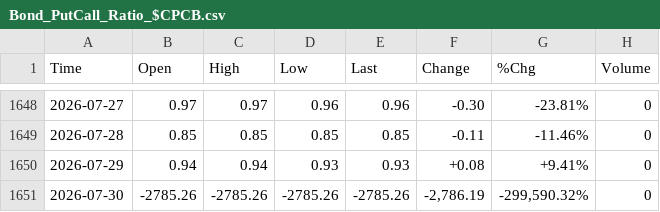
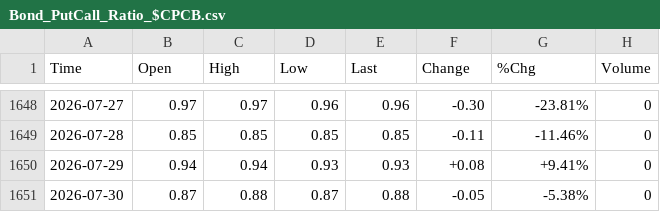
Before and after one commit to smallfishmacro-Git/market-dashboard, a CSV file: data/barchart/Bond_PutCall_Ratio_$CPCB.csv, drawn as a sheet; only a part is shown, gaps mark what is left out.

```diff
--- a/data/barchart/Bond_PutCall_Ratio_$CPCB.csv
+++ b/data/barchart/Bond_PutCall_Ratio_$CPCB.csv
@@ -1650,2 +1650,2 @@ Time,Open,High,Low,Last,Change,%Chg,Volume
 2026-07-29,0.94,0.94,0.93,0.93,+0.08,+9.41%,0
-2026-07-30,-2785.26,-2785.26,-2785.26,-2785.26,"-2,786.19","-299,590.32%",0
+2026-07-30,0.87,0.88,0.87,0.88,-0.05,-5.38%,0
```
Also changed, not shown: data/barchart/CBOE_9-Day_VIX_$VXST.csv, data/barchart/NYSE_Unchanged_Stocks_$UNCN.csv, 18 other files.
